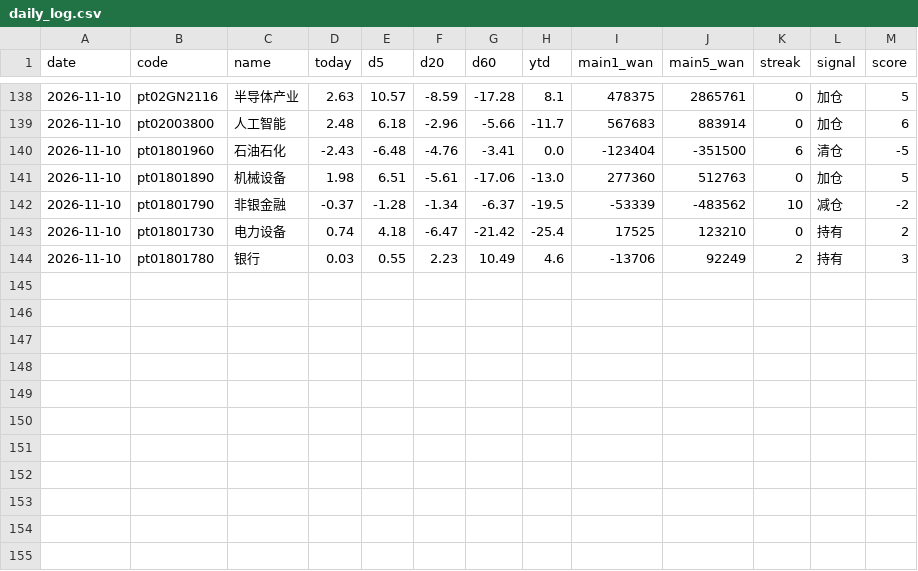
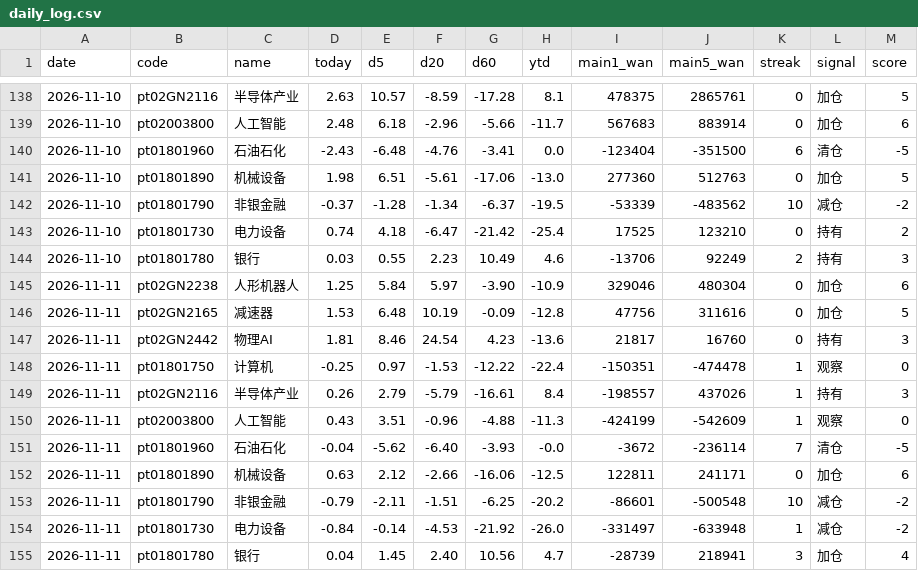
Before and after one commit to lycoris183/a-share-radar, a CSV file: data/daily_log.csv, drawn as a sheet; only a part is shown, gaps mark what is left out.

```diff
--- a/data/daily_log.csv
+++ b/data/daily_log.csv
@@ -144 +144,12 @@
 2026-11-10,pt01801780,银行,0.03,0.55,2.23,10.49,4.6,-13706,92249,2,持有,3
+2026-11-11,pt02GN2238,人形机器人,1.25,5.84,5.97,-3.90,-10.9,329046,480304,0,加仓,6
+2026-11-11,pt02GN2165,减速器,1.53,6.48,10.19,-0.09,-12.8,47756,311616,0,加仓,5
+2026-11-11,pt02GN2442,物理AI,1.81,8.46,24.54,4.23,-13.6,21817,16760,0,持有,3
+2026-11-11,pt01801750,计算机,-0.25,0.97,-1.53,-12.22,-22.4,-150351,-474478,1,观察,0
+2026-11-11,pt02GN2116,半导体产业,0.26,2.79,-5.79,-16.61,8.4,-198557,437026,1,持有,3
+2026-11-11,pt02003800,人工智能,0.43,3.51,-0.96,-4.88,-11.3,-424199,-542609,1,观察,0
+2026-11-11,pt01801960,石油石化,-0.04,-5.62,-6.40,-3.93,-0.0,-3672,-236114,7,清仓,-5
+2026-11-11,pt01801890,机械设备,0.63,2.12,-2.66,-16.06,-12.5,122811,241171,0,加仓,6
+2026-11-11,pt01801790,非银金融,-0.79,-2.11,-1.51,-6.25,-20.2,-86601,-500548,10,减仓,-2
+2026-11-11,pt01801730,电力设备,-0.84,-0.14,-4.53,-21.92,-26.0,-331497,-633948,1,减仓,-2
+2026-11-11,pt01801780,银行,0.04,1.45,2.40,10.56,4.7,-28739,218941,3,加仓,4
```
Also changed, not shown: 15 other files.
